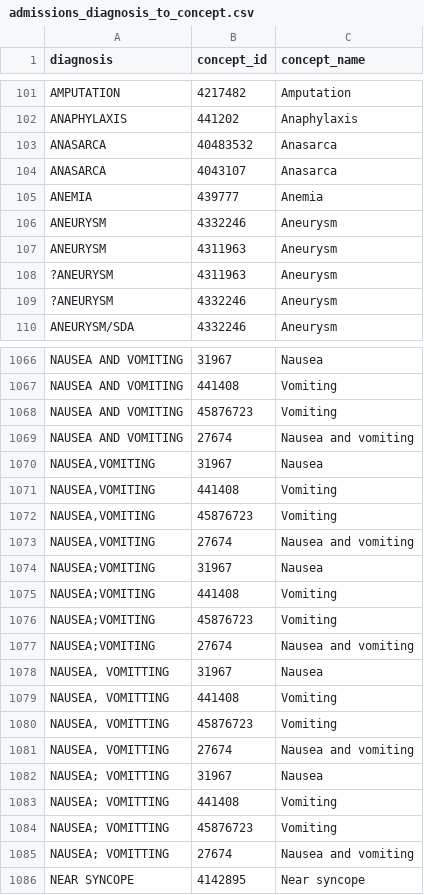
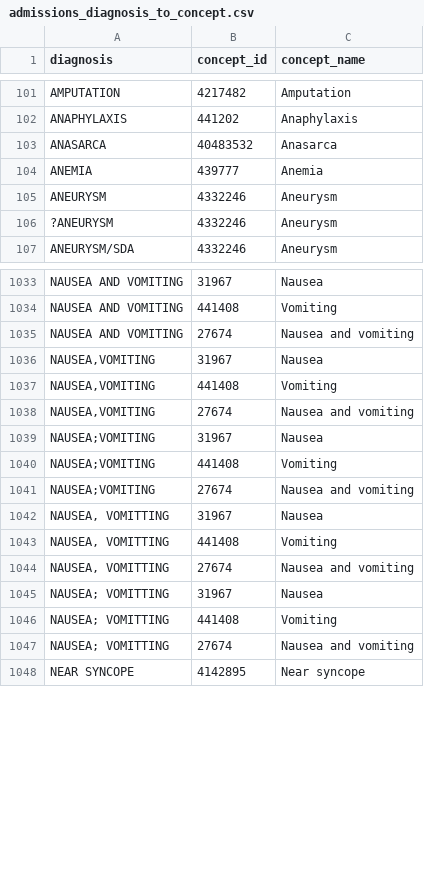
Before and after one commit to MIT-LCP/mimic-omop, a CSV file: extras/google/concept/admissions_diagnosis_to_concept.csv, drawn as a sheet; only a part is shown, gaps mark what is left out; the diff covers the shown part only.

```diff
--- a/extras/google/concept/admissions_diagnosis_to_concept.csv
+++ b/extras/google/concept/admissions_diagnosis_to_concept.csv
@@ -103,7 +103,4 @@
 "ANASARCA",40483532,"Anasarca"
-"ANASARCA",4043107,"Anasarca"
 "ANEMIA",439777,"Anemia"
 "ANEURYSM",4332246,"Aneurysm"
-"ANEURYSM",4311963,"Aneurysm"
-"?ANEURYSM",4311963,"Aneurysm"
 "?ANEURYSM",4332246,"Aneurysm"
@@ -1067,3 +1034,2 @@
 "NAUSEA AND VOMITING",441408,"Vomiting"
-"NAUSEA AND VOMITING",45876723,"Vomiting"
 "NAUSEA AND VOMITING",27674,"Nausea and vomiting"
@@ -1071,3 +1037,2 @@
 "NAUSEA,VOMITING",441408,"Vomiting"
-"NAUSEA,VOMITING",45876723,"Vomiting"
 "NAUSEA,VOMITING",27674,"Nausea and vomiting"
@@ -1075,3 +1040,2 @@
 "NAUSEA;VOMITING",441408,"Vomiting"
-"NAUSEA;VOMITING",45876723,"Vomiting"
 "NAUSEA;VOMITING",27674,"Nausea and vomiting"
@@ -1079,3 +1043,2 @@
 "NAUSEA, VOMITTING",441408,"Vomiting"
-"NAUSEA, VOMITTING",45876723,"Vomiting"
 "NAUSEA, VOMITTING",27674,"Nausea and vomiting"
@@ -1083,3 +1046,2 @@
 "NAUSEA; VOMITTING",441408,"Vomiting"
-"NAUSEA; VOMITTING",45876723,"Vomiting"
 "NAUSEA; VOMITTING",27674,"Nausea and vomiting"
```
Also changed, not shown: 41 removed rows elsewhere in this file.
